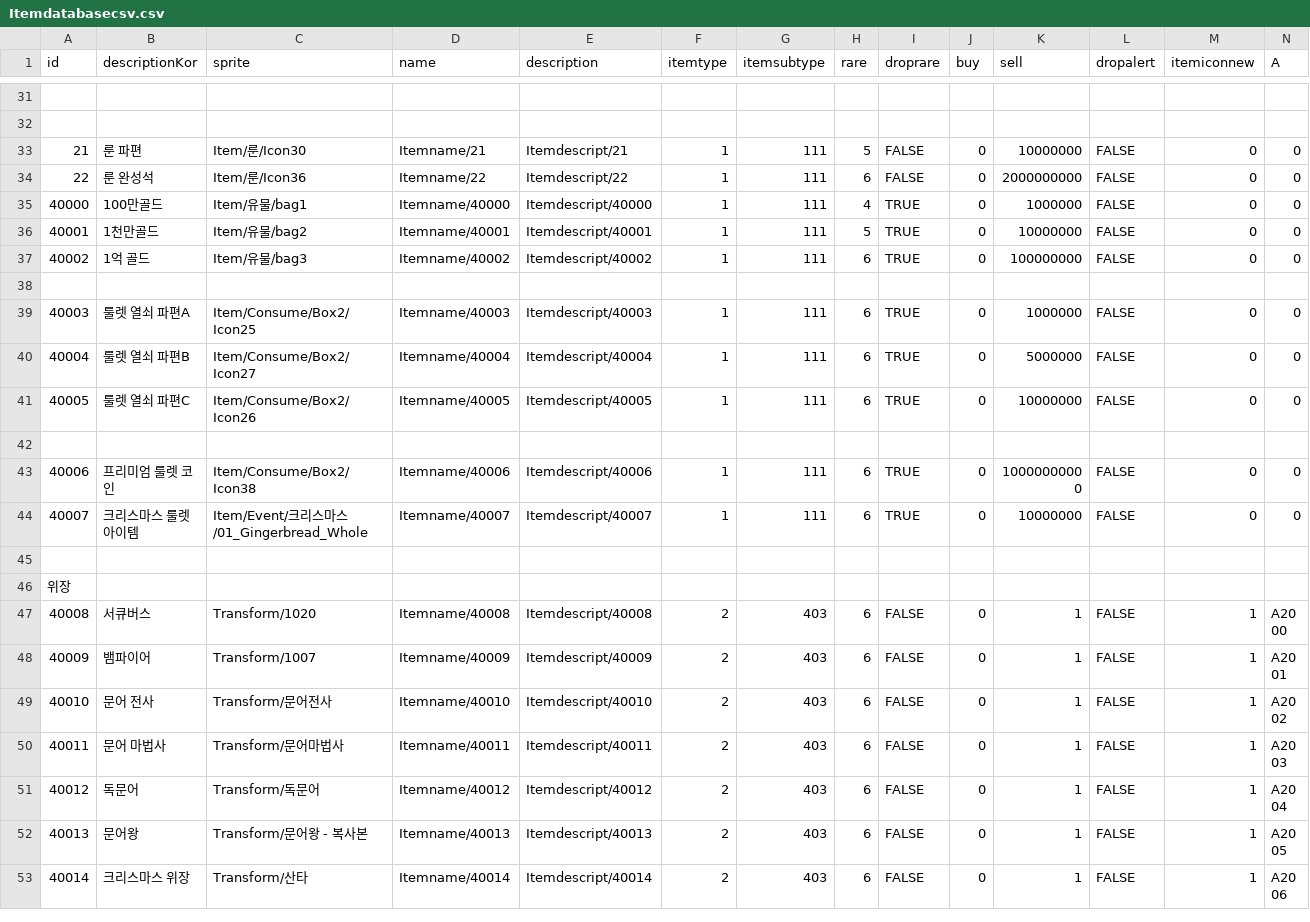
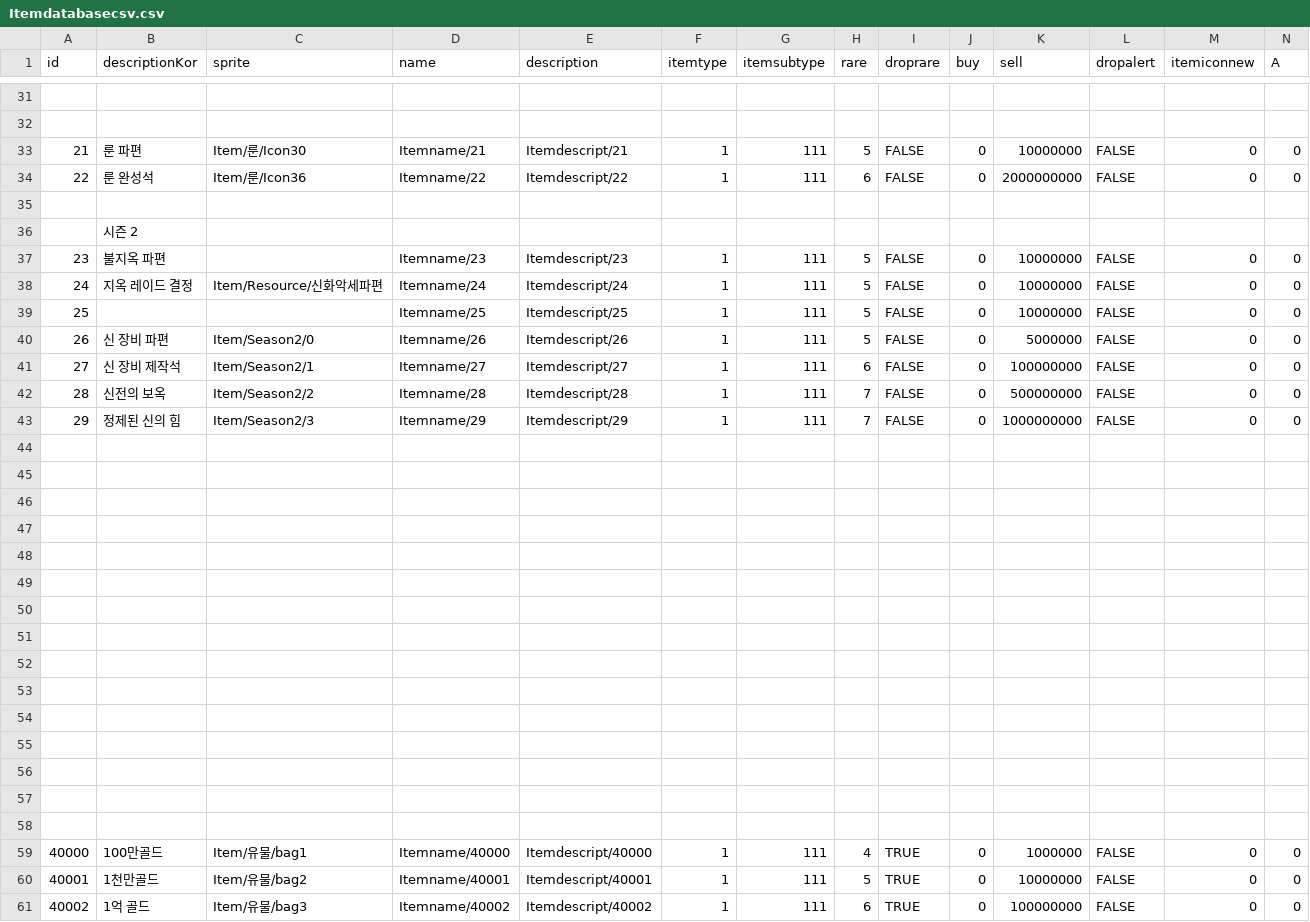
Before and after one commit to dlawnsghks45/RPGG2024, a CSV file: Assets/Resources/Csv/Itemdatabasecsv.csv, drawn as a sheet; only a part is shown, gaps mark what is left out; the shorter side is filled out with more unchanged rows; rows hold the shown columns only; the diff covers the shown part only; the diff names each change by its address in the sheet, - before the commit and + after, or states it on an @@ line.

```diff
--- a/Assets/Resources/Csv/Itemdatabasecsv.csv
+++ b/Assets/Resources/Csv/Itemdatabasecsv.csv
+row 35: (empty)
+row 36:  | 시즌 2
+row 37: 23 | 불지옥 파편 |  | Itemname/23 | Itemdescript/23 | 1 | 111 | 5 | FALSE | 0 | 10000000 | FALSE | 0 | 0
+row 38: 24 | 지옥 레이드 결정 | Item/Resource/신화악세파편 | Itemname/24 | Itemdescript/24 | 1 | 111 | 5 | FALSE | 0 | 10000000 | FALSE | 0 | 0
+row 39: 25 |  |  | Itemname/25 | Itemdescript/25 | 1 | 111 | 5 | FALSE | 0 | 10000000 | FALSE | 0 | 0
+row 40: 26 | 신 장비 파편 | Item/Season2/0 | Itemname/26 | Itemdescript/26 | 1 | 111 | 5 | FALSE | 0 | 5000000 | FALSE | 0 | 0
+row 41: 27 | 신 장비 제작석 | Item/Season2/1 | Itemname/27 | Itemdescript/27 | 1 | 111 | 6 | FALSE | 0 | 100000000 | FALSE | 0 | 0
+row 42: 28 | 신전의 보옥 | Item/Season2/2 | Itemname/28 | Itemdescript/28 | 1 | 111 | 7 | FALSE | 0 | 500000000 | FALSE | 0 | 0
+row 43: 29 | 정제된 신의 힘 | Item/Season2/3 | Itemname/29 | Itemdescript/29 | 1 | 111 | 7 | FALSE | 0 | 1000000000 | FALSE | 0 | 0
+row 44: (empty)
+row 45: (empty)
+row 46: (empty)
+row 47: (empty)
+row 48: (empty)
+row 49: (empty)
+row 50: (empty)
+row 51: (empty)
+row 52: (empty)
+row 53: (empty)
+row 54: (empty)
+row 55: (empty)
+row 56: (empty)
+row 57: (empty)
+row 58: (empty)
```
Also changed, not shown: 18 edited cells elsewhere in this file, Assets/Resources/Csv/CraftTable.csv, Assets/Resources/Csv/EquipChange.csv, 27 other files.
